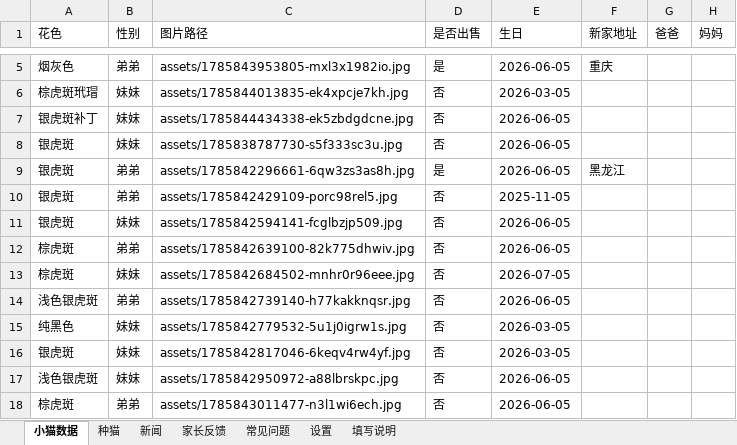
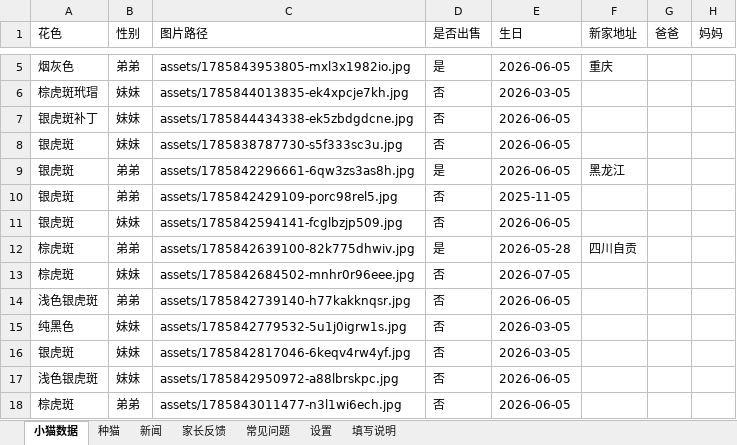
Before and after one commit to kuenmaoshe/kuenmaoshe.github.io, an Excel workbook: data/kittens.xlsx, sheet 小猫数据, drawn as a sheet; only a part is shown, gaps mark what is left out; values as stored, in another font and other column widths than the file's, no borders; the diff names each change by its address in the sheet, - before the commit and + after, or states it on an @@ line.

```diff
--- a/data/kittens.xlsx (sheet 小猫数据)
+++ b/data/kittens.xlsx (sheet 小猫数据)
-D12 (是否出售): 否
+D12 (是否出售): 是
-E12 (生日): 2026-06-05
+E12 (生日): 2026-05-28
-F12 (新家地址): (empty)
+F12 (新家地址): 四川自贡
```
Also changed, not shown: 1 other file.
